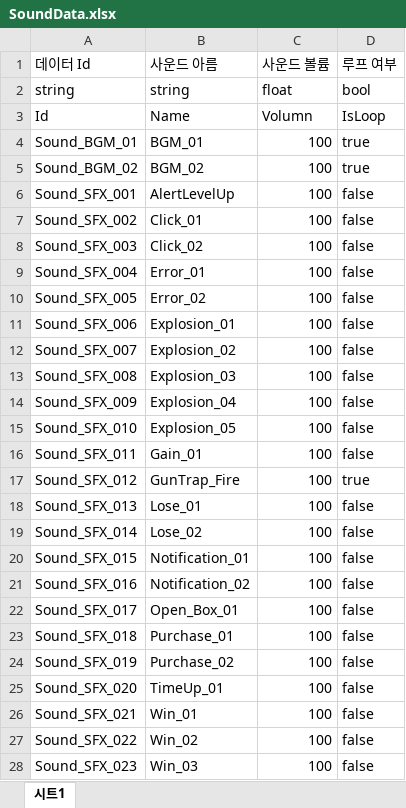
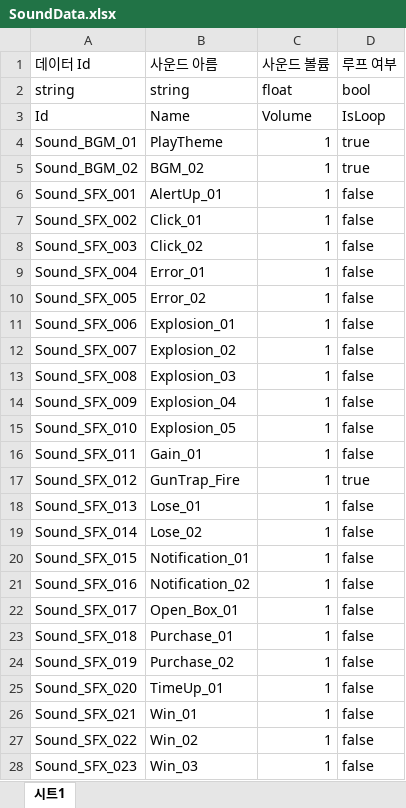
Before and after one commit to 6th-OzCooding/JewelThief, an Excel workbook: JsonConverter/ExcelFiles/SoundData.xlsx, sheet 시트1, drawn as a sheet; values as stored, in another font and other column widths than the file's, no borders; charts and pictures and conditional formats not drawn; the diff names each change by its address in the sheet, - before the commit and + after, or states it on an @@ line.

```diff
--- a/JsonConverter/ExcelFiles/SoundData.xlsx (sheet 시트1)
+++ b/JsonConverter/ExcelFiles/SoundData.xlsx (sheet 시트1)
-C3 (사운드 볼륨): Volumn
+C3 (사운드 볼륨): Volume
-B4 (사운드 아름): BGM_01
+B4 (사운드 아름): PlayTheme
-C4:C28 (사운드 볼륨): 100
+C4:C28 (사운드 볼륨): 1
-B6 (사운드 아름): AlertLevelUp
+B6 (사운드 아름): AlertUp_01
```
Also changed, not shown: JsonConverter/ExcelFiles/PreLoadAsset.xlsx, 14 other files.
